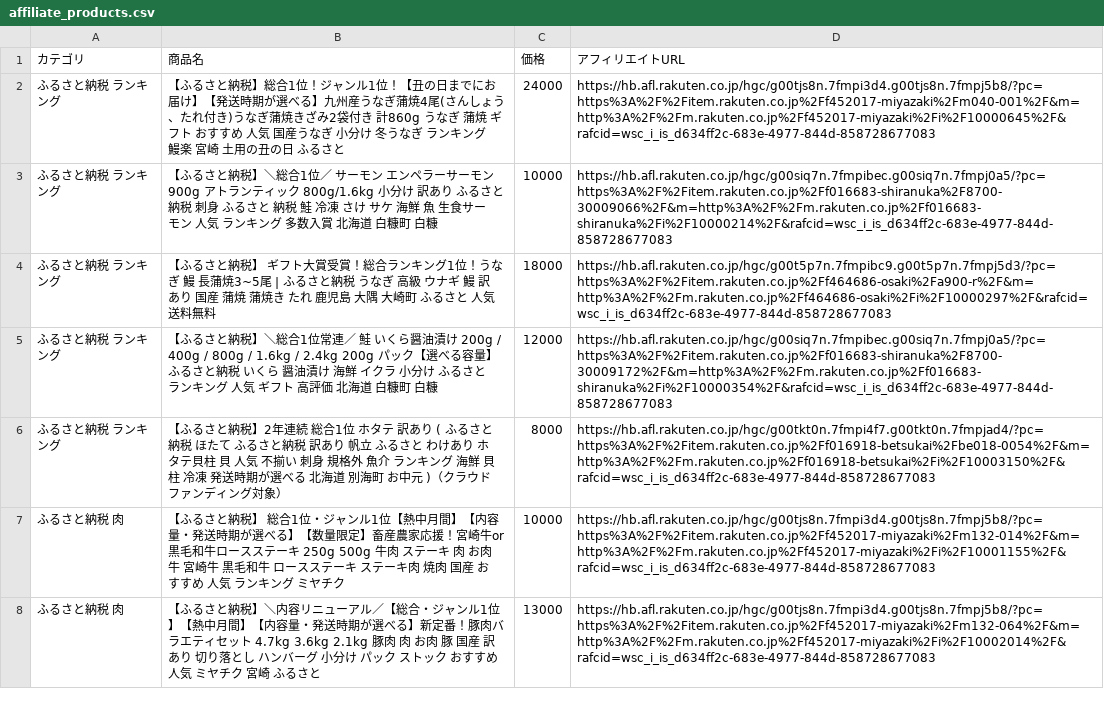
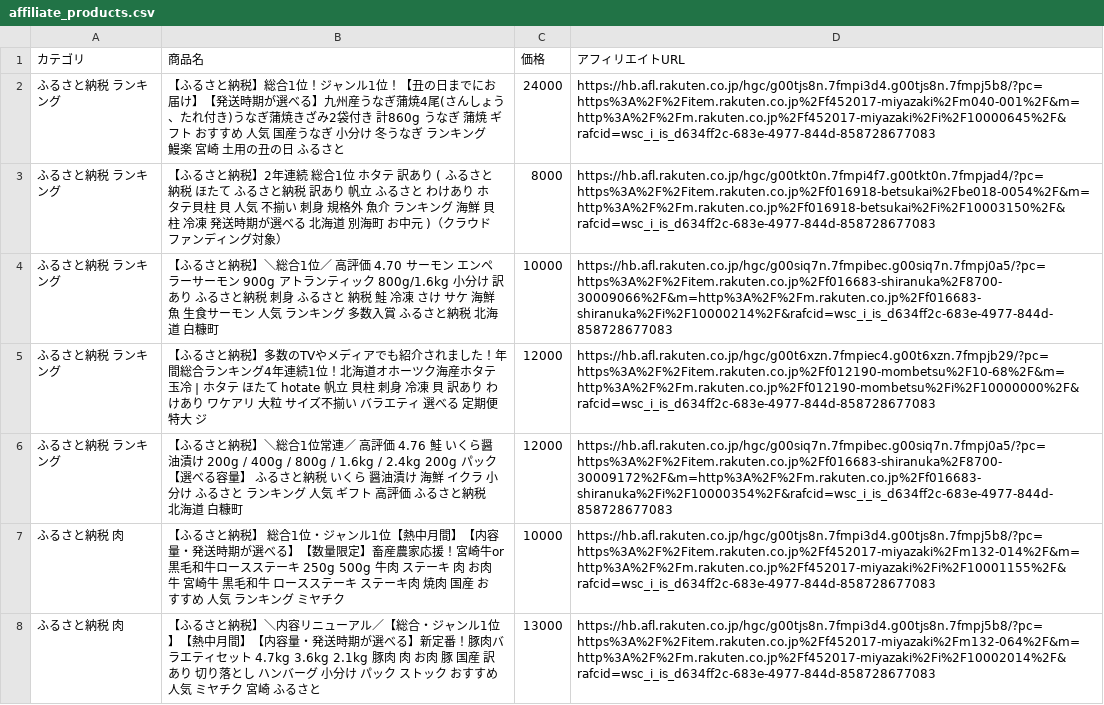
Before and after one commit to nrh44702-cell/rakuten-scraper, a CSV file: affiliate_products.csv, drawn as a sheet; only a part is shown; the diff covers the shown part only.

```diff
--- a/affiliate_products.csv
+++ b/affiliate_products.csv
@@ -2,6 +2,6 @@
 ふるさと納税 ランキング,【ふるさと納税】総合1位！ジャンル1位！【丑の日までにお届け】【発送時期が選べる】九州産うなぎ蒲焼4尾(さんしょう、たれ付き)うなぎ蒲焼きざみ2袋付き 計860g うなぎ 蒲焼 ギフト おすすめ 人気 国産うなぎ 小分け 冬うなぎ ランキング 鰻楽 宮崎 土用の丑の日 ふるさと,24000,https://hb.afl.rakuten.co.jp/hgc/g00tjs8n.7fmpi3d4.g00tjs8n.7fmpj5b8/?pc=https%3A%2F%2Fitem.rakuten.co.jp%2Ff452017-miyazaki%2Fm040-001%2F&m=http%3A%2F%2Fm.rakuten.co.jp%2Ff452017-miyazaki%2Fi%2F10000645%2F&rafcid=wsc_i_is_d634ff2c-683e-4977-844d-858728677083
-ふるさと納税 ランキング,【ふるさと納税】＼総合1位／ サーモン エンペラーサーモン 900g アトランティック 800g/1.6kg 小分け 訳あり ふるさと納税 刺身 ふるさと 納税 鮭 冷凍 さけ サケ 海鮮 魚 生食サーモン 人気 ランキング 多数入賞 北海道 白糠町 白糠,10000,https://hb.afl.rakuten.co.jp/hgc/g00siq7n.7fmpibec.g00siq7n.7fmpj0a5/?pc=https%3A%2F%2Fitem.rakuten.co.jp%2Ff016683-shiranuka%2F8700-30009066%2F&m=http%3A%2F%2Fm.rakuten.co.jp%2Ff016683-shiranuka%2Fi%2F10000214%2F&rafcid=wsc_i_is_d634ff2c-683e-4977-844d-858728677083
-ふるさと納税 ランキング,【ふるさと納税】 ギフト大賞受賞！総合ランキング1位！うなぎ 鰻 長蒲焼3~5尾 | ふるさと納税 うなぎ 高級 ウナギ 鰻 訳あり 国産 蒲焼 蒲焼き たれ 鹿児島 大隅 大崎町 ふるさと 人気 送料無料,18000,https://hb.afl.rakuten.co.jp/hgc/g00t5p7n.7fmpibc9.g00t5p7n.7fmpj5d3/?pc=https%3A%2F%2Fitem.rakuten.co.jp%2Ff464686-osaki%2Fa900-r%2F&m=http%3A%2F%2Fm.rakuten.co.jp%2Ff464686-osaki%2Fi%2F10000297%2F&rafcid=wsc_i_is_d634ff2c-683e-4977-844d-858728677083
-ふるさと納税 ランキング,【ふるさと納税】＼総合1位常連／ 鮭 いくら醤油漬け 200g / 400g / 800g / 1.6kg / 2.4kg 200g パック【選べる容量】 ふるさと納税 いくら 醤油漬け 海鮮 イクラ 小分け ふるさと ランキング 人気 ギフト 高評価 北海道 白糠町 白糠,12000,https://hb.afl.rakuten.co.jp/hgc/g00siq7n.7fmpibec.g00siq7n.7fmpj0a5/?pc=https%3A%2F%2Fitem.rakuten.co.jp%2Ff016683-shiranuka%2F8700-30009172%2F&m=http%3A%2F%2Fm.rakuten.co.jp%2Ff016683-shiranuka%2Fi%2F10000354%2F&rafcid=wsc_i_is_d634ff2c-683e-4977-844d-858728677083
 ふるさと納税 ランキング,【ふるさと納税】2年連続 総合1位 ホタテ 訳あり ( ふるさと納税 ほたて ふるさと納税 訳あり 帆立 ふるさと わけあり ホタテ貝柱 貝 人気 不揃い 刺身 規格外 魚介 ランキング 海鮮 貝柱 冷凍 発送時期が選べる 北海道 別海町 お中元 )（クラウドファンディング対象）,8000,https://hb.afl.rakuten.co.jp/hgc/g00tkt0n.7fmpi4f7.g00tkt0n.7fmpjad4/?pc=https%3A%2F%2Fitem.rakuten.co.jp%2Ff016918-betsukai%2Fbe018-0054%2F&m=http%3A%2F%2Fm.rakuten.co.jp%2Ff016918-betsukai%2Fi%2F10003150%2F&rafcid=wsc_i_is_d634ff2c-683e-4977-844d-858728677083
+ふるさと納税 ランキング,【ふるさと納税】＼総合1位／ 高評価 4.70 サーモン エンペラーサーモン 900g アトランティック 800g/1.6kg 小分け 訳あり ふるさと納税 刺身 ふるさと 納税 鮭 冷凍 さけ サケ 海鮮 魚 生食サーモン 人気 ランキング 多数入賞 ふるさと納税 北海道 白糠町,10000,https://hb.afl.rakuten.co.jp/hgc/g00siq7n.7fmpibec.g00siq7n.7fmpj0a5/?pc=https%3A%2F%2Fitem.rakuten.co.jp%2Ff016683-shiranuka%2F8700-30009066%2F&m=http%3A%2F%2Fm.rakuten.co.jp%2Ff016683-shiranuka%2Fi%2F10000214%2F&rafcid=wsc_i_is_d634ff2c-683e-4977-844d-858728677083
+ふるさと納税 ランキング,【ふるさと納税】多数のTVやメディアでも紹介されました！年間総合ランキング4年連続1位！北海道オホーツク海産ホタテ玉冷 | ホタテ ほたて hotate 帆立 貝柱 刺身 冷凍 貝 訳あり わけあり ワケアリ 大粒 サイズ不揃い バラエティ 選べる 定期便 特大 ジ,12000,https://hb.afl.rakuten.co.jp/hgc/g00t6xzn.7fmpiec4.g00t6xzn.7fmpjb29/?pc=https%3A%2F%2Fitem.rakuten.co.jp%2Ff012190-mombetsu%2F10-68%2F&m=http%3A%2F%2Fm.rakuten.co.jp%2Ff012190-mombetsu%2Fi%2F10000000%2F&rafcid=wsc_i_is_d634ff2c-683e-4977-844d-858728677083
+ふるさと納税 ランキング,【ふるさと納税】＼総合1位常連／ 高評価 4.76 鮭 いくら醤油漬け 200g / 400g / 800g / 1.6kg / 2.4kg 200g パック【選べる容量】 ふるさと納税 いくら 醤油漬け 海鮮 イクラ 小分け ふるさと ランキング 人気 ギフト 高評価 ふるさと納税 北海道 白糠町,12000,https://hb.afl.rakuten.co.jp/hgc/g00siq7n.7fmpibec.g00siq7n.7fmpj0a5/?pc=https%3A%2F%2Fitem.rakuten.co.jp%2Ff016683-shiranuka%2F8700-30009172%2F&m=http%3A%2F%2Fm.rakuten.co.jp%2Ff016683-shiranuka%2Fi%2F10000354%2F&rafcid=wsc_i_is_d634ff2c-683e-4977-844d-858728677083
 ふるさと納税 肉,【ふるさと納税】 総合1位・ジャンル1位【熱中月間】【内容量・発送時期が選べる】【数量限定】畜産農家応援！宮崎牛or黒毛和牛ロースステーキ 250g 500g 牛肉 ステーキ 肉 お肉 牛 宮崎牛 黒毛和牛 ロースステーキ ステーキ肉 焼肉 国産 おすすめ 人気 ランキング ミヤチク,10000,https://hb.afl.rakuten.co.jp/hgc/g00tjs8n.7fmpi3d4.g00tjs8n.7fmpj5b8/?pc=https%3A%2F%2Fitem.rakuten.co.jp%2Ff452017-miyazaki%2Fm132-014%2F&m=http%3A%2F%2Fm.rakuten.co.jp%2Ff452017-miyazaki%2Fi%2F10001155%2F&rafcid=wsc_i_is_d634ff2c-683e-4977-844d-858728677083
```
Also changed, not shown: 6 added rows, 11 removed rows and 2 moved rows elsewhere in this file, 1 other file.
